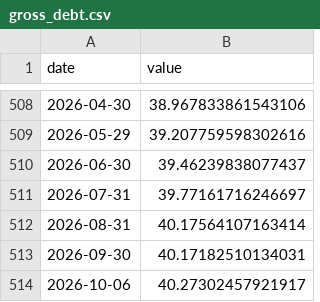
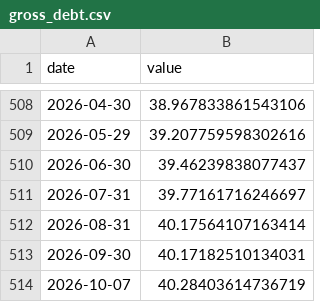
Before and after one commit to josephwroot/Econ-dashboard, a CSV file: data/csv/gross_debt.csv, drawn as a sheet; only a part is shown, gaps mark what is left out; removed rows and columns are numbered as before the commit, all else as after; the diff names each change by its address in the sheet, - before the commit and + after, or states it on an @@ line.

Commit message:
data: 2026-10-08 22:22Z

```diff
--- a/data/csv/gross_debt.csv
+++ b/data/csv/gross_debt.csv
-row 514: 2026-10-06 | 40.27302457921917
+row 514: 2026-10-07 | 40.28403614736719
```
Also changed, not shown: 2 other files.
